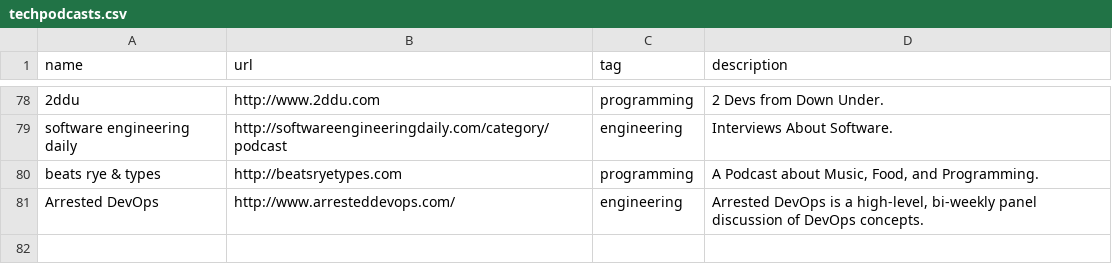
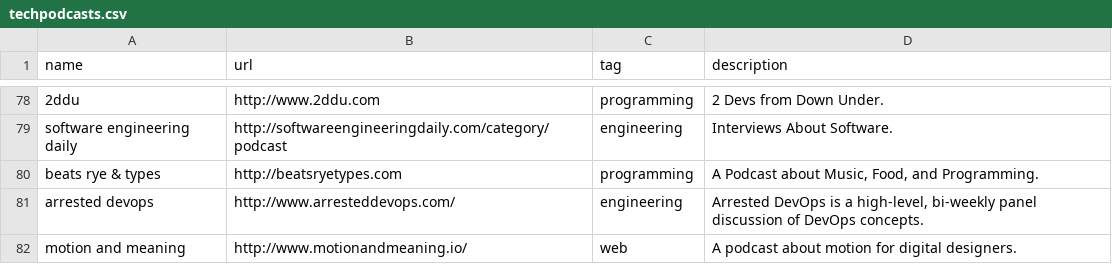
Before and after one commit to griffio/griffio.github.io, a CSV file: _data/techpodcasts.csv, drawn as a sheet; only a part is shown, gaps mark what is left out.

Commit message:
motionandmeaning

```diff
--- a/_data/techpodcasts.csv
+++ b/_data/techpodcasts.csv
@@ -80,2 +80,3 @@ software engineering daily,http://softwareengineeringdaily.com/category/podcast,
 beats rye & types,http://beatsryetypes.com,programming,"A Podcast about Music, Food, and Programming."
-Arrested DevOps,http://www.arresteddevops.com/,engineering,"Arrested DevOps is a high-level, bi-weekly panel discussion of DevOps concepts."
+arrested devops,http://www.arresteddevops.com/,engineering,"Arrested DevOps is a high-level, bi-weekly panel discussion of DevOps concepts."
+motion and meaning,http://www.motionandmeaning.io/,web,"A podcast about motion for digital designers."
```
